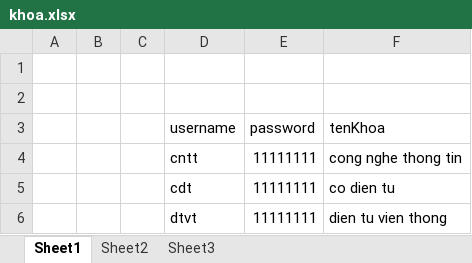
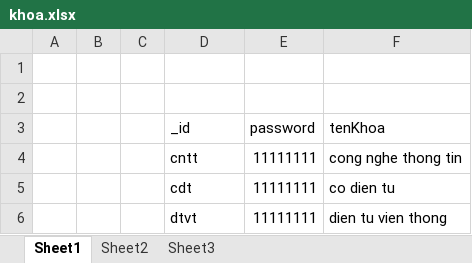
Before and after one commit to duckhanhuet/UETSupportAPI, an Excel workbook: filedatabase/khoa.xlsx, sheet Sheet1, drawn as a sheet; values as stored, in another font and other column widths than the file's, no borders; the diff names each change by its address in the sheet, - before the commit and + after, or states it on an @@ line.

```diff
--- a/filedatabase/khoa.xlsx (sheet Sheet1)
+++ b/filedatabase/khoa.xlsx (sheet Sheet1)
-D3: username
+D3: _id
```
Also changed, not shown: filedatabase/giangvien.xlsx, filedatabase/lopchinhquy.xlsx, 15 other files.
